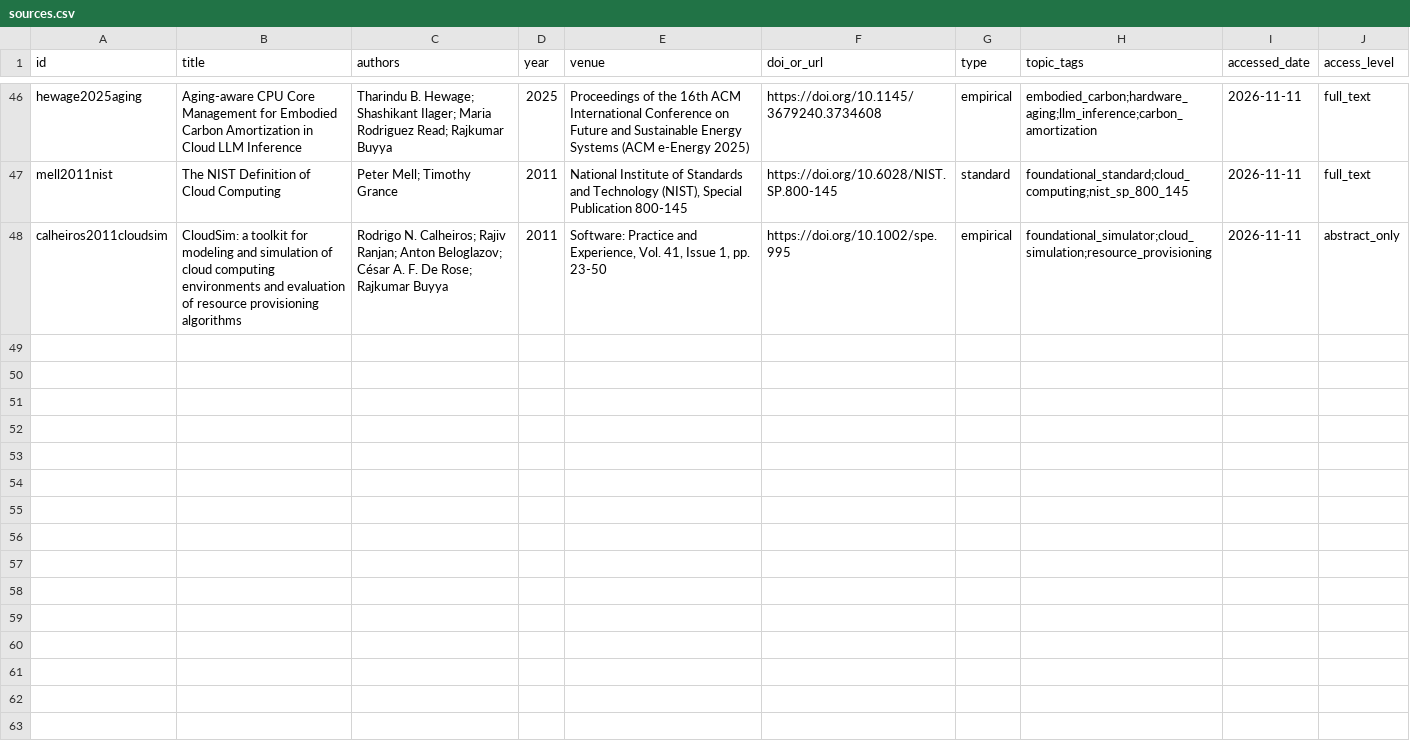
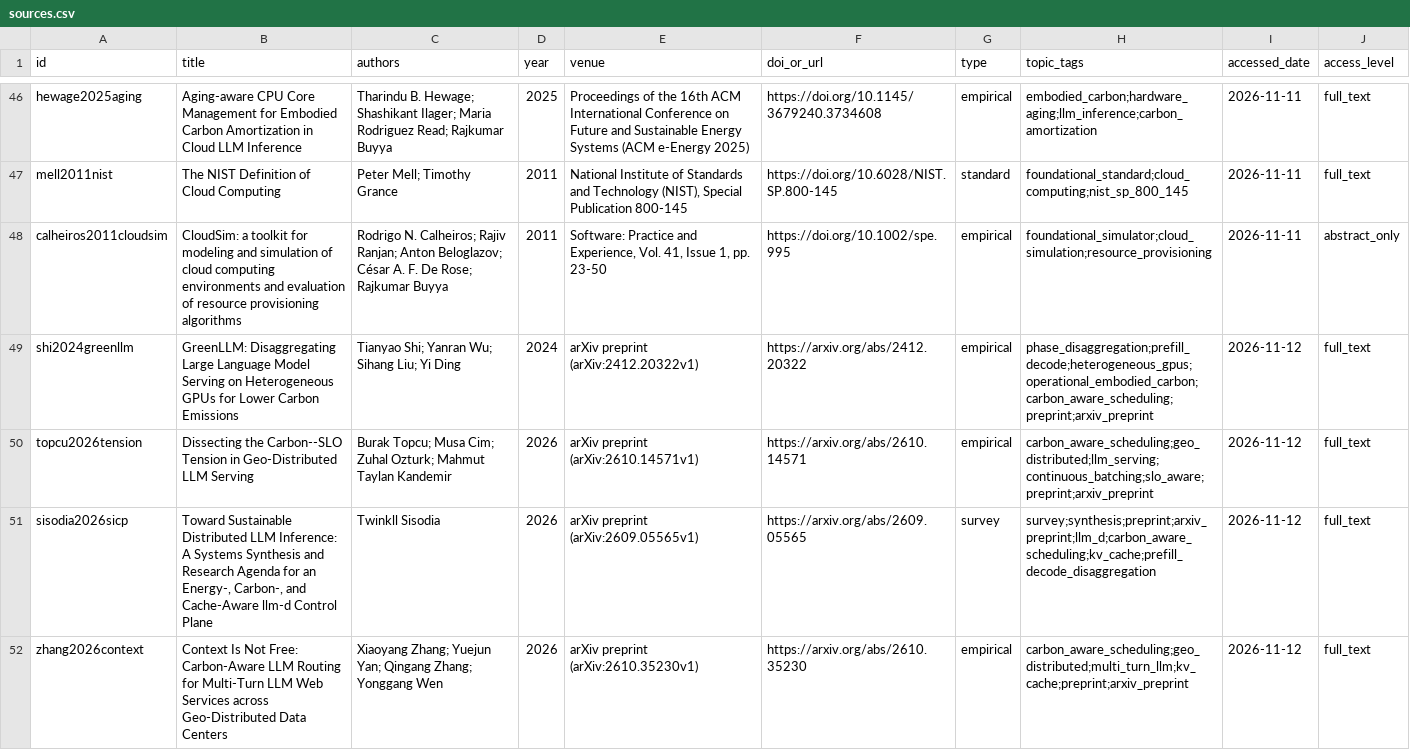
Before and after one commit to UmarIqbal000/carbon-aware-llm-scheduling, a CSV file: research/sources.csv, drawn as a sheet; only a part is shown, gaps mark what is left out; the diff covers the shown part only.

```diff
--- a/research/sources.csv
+++ b/research/sources.csv
@@ -48 +48,5 @@ mell2011nist,The NIST Definition of Cloud Computing,Peter Mell; Timothy Grance,2
 calheiros2011cloudsim,CloudSim: a toolkit for modeling and simulation of cloud computing environments and evaluation of resource provisioning algorithms,Rodrigo N. Calheiros; Rajiv Ranjan; Anton Beloglazov; César A. F. De Rose; Rajkumar Buyya,2011,"Software: Practice and Experience, Vol. 41, Issue 1, pp. 23-50",https://doi.org/10.1002/spe.995,empirical,foundational_simulator;cloud_simulation;resource_provisioning,2026-11-11,abstract_only
+shi2024greenllm,GreenLLM: Disaggregating Large Language Model Serving on Heterogeneous GPUs for Lower Carbon Emissions,Tianyao Shi; Yanran Wu; Sihang Liu; Yi Ding,2024,arXiv preprint (arXiv:2412.20322v1),https://arxiv.org/abs/2412.20322,empirical,phase_disaggregation;prefill_decode;heterogeneous_gpus;operational_embodied_carbon;carbon_aware_scheduling;preprint;arxiv_preprint,2026-11-12,full_text
+topcu2026tension,Dissecting the Carbon--SLO Tension in Geo-Distributed LLM Serving,Burak Topcu; Musa Cim; Zuhal Ozturk; Mahmut Taylan Kandemir,2026,arXiv preprint (arXiv:2610.14571v1),https://arxiv.org/abs/2610.14571,empirical,carbon_aware_scheduling;geo_distributed;llm_serving;continuous_batching;slo_aware;preprint;arxiv_preprint,2026-11-12,full_text
+sisodia2026sicp,"Toward Sustainable Distributed LLM Inference: A Systems Synthesis and Research Agenda for an Energy-, Carbon-, and Cache-Aware llm-d Control Plane",Twinkll Sisodia,2026,arXiv preprint (arXiv:2609.05565v1),https://arxiv.org/abs/2609.05565,survey,survey;synthesis;preprint;arxiv_preprint;llm_d;carbon_aware_scheduling;kv_cache;prefill_decode_disaggregation,2026-11-12,full_text
+zhang2026context,Context Is Not Free: Carbon-Aware LLM Routing for Multi-Turn LLM Web Services across Geo-Distributed Data Centers,Xiaoyang Zhang; Yuejun Yan; Qingang Zhang; Yonggang Wen,2026,arXiv preprint (arXiv:2610.35230v1),https://arxiv.org/abs/2610.35230,empirical,carbon_aware_scheduling;geo_distributed;multi_turn_llm;kv_cache;preprint;arxiv_preprint,2026-11-12,full_text
```
Also changed, not shown: 10 added rows and 7 edited cells elsewhere in this file, 34 other files.
